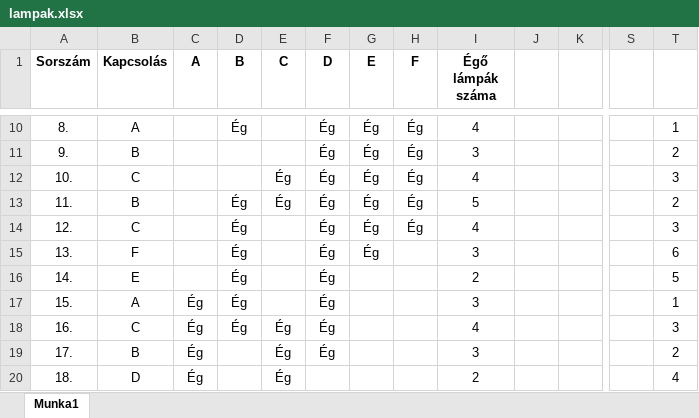
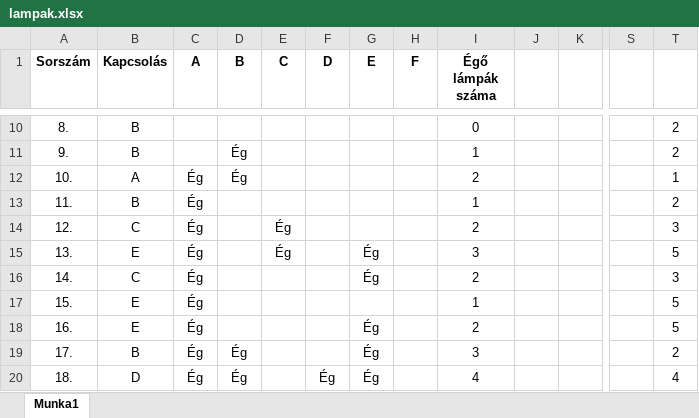
Before and after one commit to SzAkos04/DigitalisKultura, an Excel workbook: Excel/e_digkult_24maj_lampak/lampak.xlsx, sheet Munka1, drawn as a sheet; only a part is shown, gaps mark what is left out; values as stored, in another font and other column widths than the file's, no borders; charts and pictures and conditional formats not drawn; the diff covers the shown part only; the diff names each change by its address in the sheet, - before the commit and + after, or states it on an @@ line.

```diff
--- a/Excel/e_digkult_24maj_lampak/lampak.xlsx (sheet Munka1)
+++ b/Excel/e_digkult_24maj_lampak/lampak.xlsx (sheet Munka1)
-B10 (Kapcsolás): A
+B10 (Kapcsolás): B
-D10 (B): Ég
+D10 (B): (empty)
-F10:F19 (D): Ég
+F10:F19 (D): (empty)
-G10:G14 (E): Ég
+G10:G14 (E): (empty)
-H10:H14 (F): Ég
+H10:H14 (F): (empty)
-I10 (Égő lámpák száma): 4
+I10 (Égő lámpák száma): 0
-T10: 1
+T10: 2
-D11:D12 (B): (empty)
+D11:D12 (B): Ég
-I11 (Égő lámpák száma): 3
+I11 (Égő lámpák száma): 1
-B12 (Kapcsolás): C
+B12 (Kapcsolás): A
-C12:C16 (A): (empty)
+C12:C16 (A): Ég
-E12:E13 (C): Ég
+E12:E13 (C): (empty)
-I12 (Égő lámpák száma): 4
+I12 (Égő lámpák száma): 2
-T12: 3
+T12: 1
-D13:D18 (B): Ég
+D13:D18 (B): (empty)
-I13 (Égő lámpák száma): 5
+I13 (Égő lámpák száma): 1
-E14:E15 (C): (empty)
+E14:E15 (C): Ég
-I14 (Égő lámpák száma): 4
+I14 (Égő lámpák száma): 2
-B15 (Kapcsolás): F
+B15 (Kapcsolás): E
-T15: 6
+T15: 5
-B16 (Kapcsolás): E
+B16 (Kapcsolás): C
-G16 (E): (empty)
+G16 (E): Ég
-T16: 5
+T16: 3
-B17 (Kapcsolás): A
+B17 (Kapcsolás): E
-I17 (Égő lámpák száma): 3
+I17 (Égő lámpák száma): 1
-T17: 1
+T17: 5
-B18 (Kapcsolás): C
+B18 (Kapcsolás): E
-E18:E20 (C): Ég
+E18:E20 (C): (empty)
-G18:G20 (E): (empty)
+G18:G20 (E): Ég
-I18 (Égő lámpák száma): 4
+I18 (Égő lámpák száma): 2
-T18: 3
+T18: 5
-D19:D20 (B): (empty)
+D19:D20 (B): Ég
-F20 (D): (empty)
+F20 (D): Ég
-I20 (Égő lámpák száma): 2
+I20 (Égő lámpák száma): 4
```
Also changed, not shown: 483 edited cells elsewhere in this sheet, charts or pictures, 4 other files.
